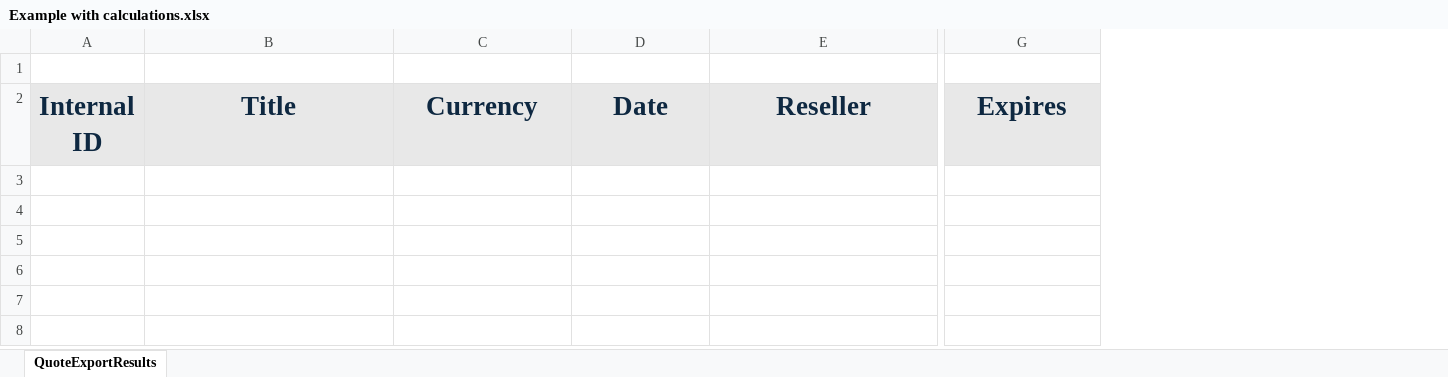
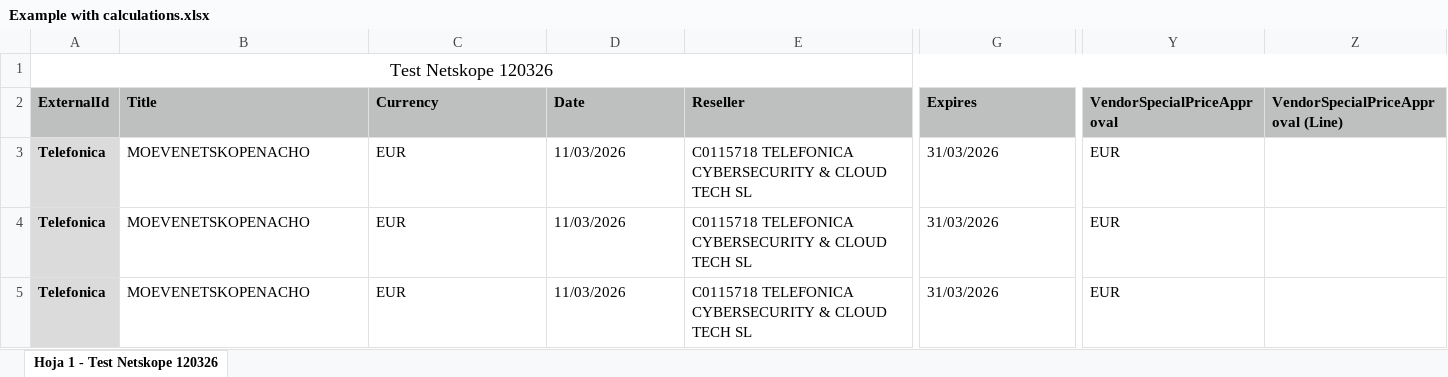
Before and after one commit to Shahmeeraayy/Ignacio-s-OCR-System, an Excel workbook: templates/Example with calculations.xlsx, sheet Hoja 1 - Test Netskope 120326, drawn as a sheet; only a part is shown, gaps mark what is left out; values as stored, in another font and other column widths than the file's, no borders; removed rows and columns are numbered as before the commit, all else as after; rows hold the shown columns only; the diff covers the shown part only; the diff names each change by its address in the sheet, - before the commit and + after, or states it on an @@ line.

Commit message:
Align Netskope export with client template

```diff
--- a/templates/Example with calculations.xlsx (sheet Hoja 1 - Test Netskope 120326)
+++ b/templates/Example with calculations.xlsx (sheet Hoja 1 - Test Netskope 120326)
-sheet tab: QuoteExportResults
+sheet tab: Hoja 1 - Test Netskope 120326
-column A (Internal ID), empty
+column A (ExternalId), row 1: Test Netskope 120326
+column Y (VendorSpecialPriceApproval), empty
+column Z, row 2: VendorSpecialPriceApproval (Line)
@@ B2:G2 fill: #E8E8E8 → #BDC0BF, text colour: #0E2841 → black, text size: smaller, alignment: center → left @@
+row 3: Telefonica | MOEVENETSKOPENACHO | EUR | 11/03/2026 | C0115718 TELEFONICA CYBERSECURITY & CLOUD TECH SL | 31/03/2026 | EUR
+row 4: Telefonica | MOEVENETSKOPENACHO | EUR | 11/03/2026 | C0115718 TELEFONICA CYBERSECURITY & CLOUD TECH SL | 31/03/2026 | EUR
+row 5: Telefonica | MOEVENETSKOPENACHO | EUR | 11/03/2026 | C0115718 TELEFONICA CYBERSECURITY & CLOUD TECH SL | 31/03/2026 | EUR
```
Also changed, not shown: cell formats elsewhere in this sheet, 3 other files.
